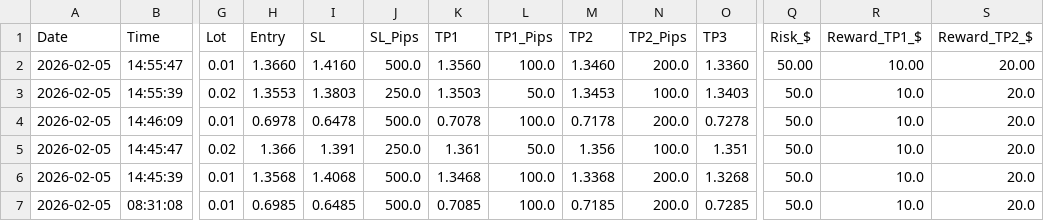
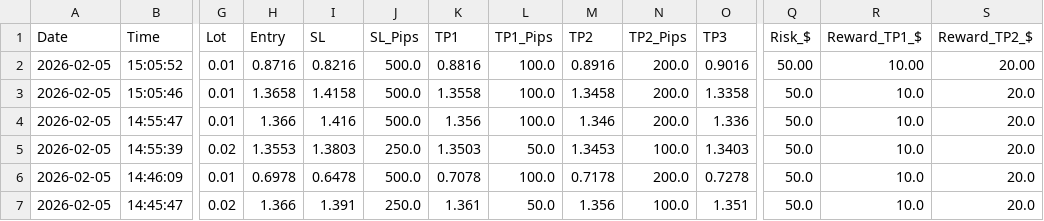
Before and after one commit to medohamed360312-hub/ORB-Trading-Strategy-Analyzer, a CSV file: trading_logs/orb_trading_log.csv, drawn as a sheet; only a part is shown, gaps mark what is left out; the shorter side is filled out with more unchanged rows; addresses are those after the commit; rows hold the shown columns only; the diff names each change by its address in the sheet, - before the commit and + after, or states it on an @@ line.

```diff
--- a/trading_logs/orb_trading_log.csv
+++ b/trading_logs/orb_trading_log.csv
+row 2: 2026-02-05 | 15:05:52 | 0.01 | 0.8716 | 0.8216 | 500.0 | 0.8816 | 100.0 | 0.8916 | 200.0 | 0.9016 | 50.00 | 10.00 | 20.00
+row 3: 2026-02-05 | 15:05:46 | 0.01 | 1.3658 | 1.4158 | 500.0 | 1.3558 | 100.0 | 1.3458 | 200.0 | 1.3358 | 50.0 | 10.0 | 20.0
-H4 (Entry): 1.3660
+H4 (Entry): 1.366
-I4 (SL): 1.4160
+I4 (SL): 1.416
-K4 (TP1): 1.3560
+K4 (TP1): 1.356
-M4 (TP2): 1.3460
+M4 (TP2): 1.346
-O4 (TP3): 1.3360
+O4 (TP3): 1.336
-Q4 (Risk_$): 50.00
+Q4 (Risk_$): 50.0
-R4 (Reward_TP1_$): 10.00
+R4 (Reward_TP1_$): 10.0
-S4 (Reward_TP2_$): 20.00
+S4 (Reward_TP2_$): 20.0
```
